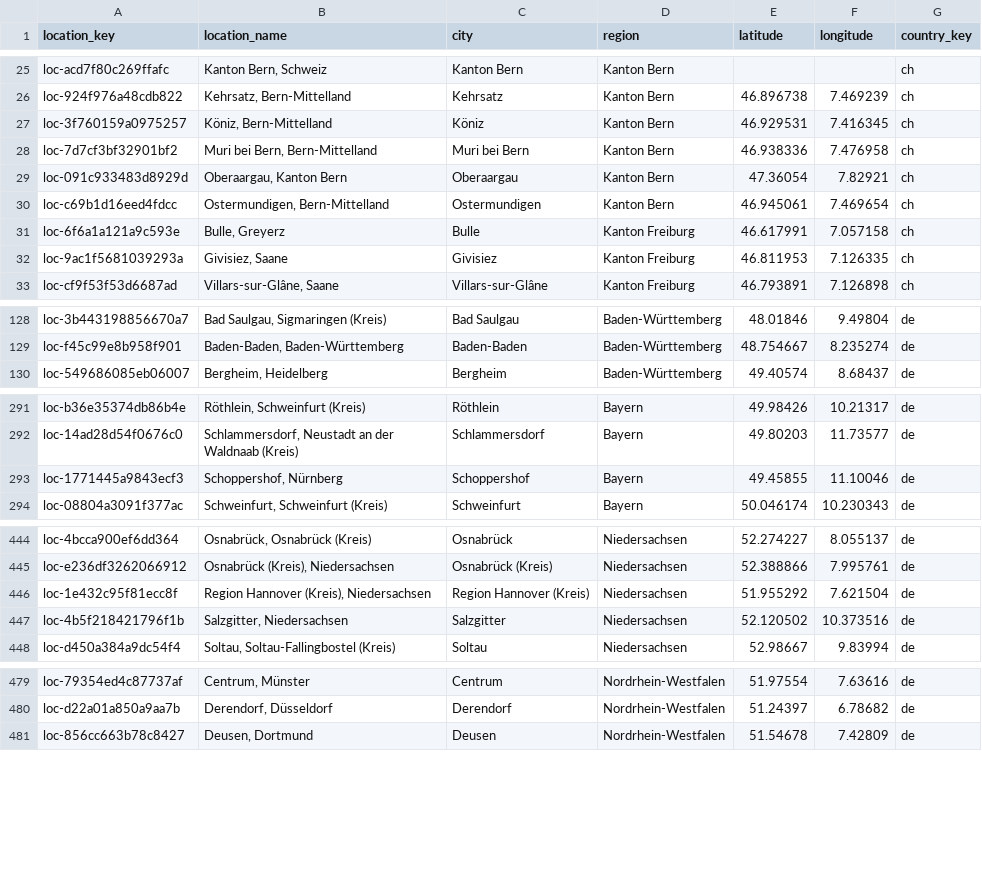
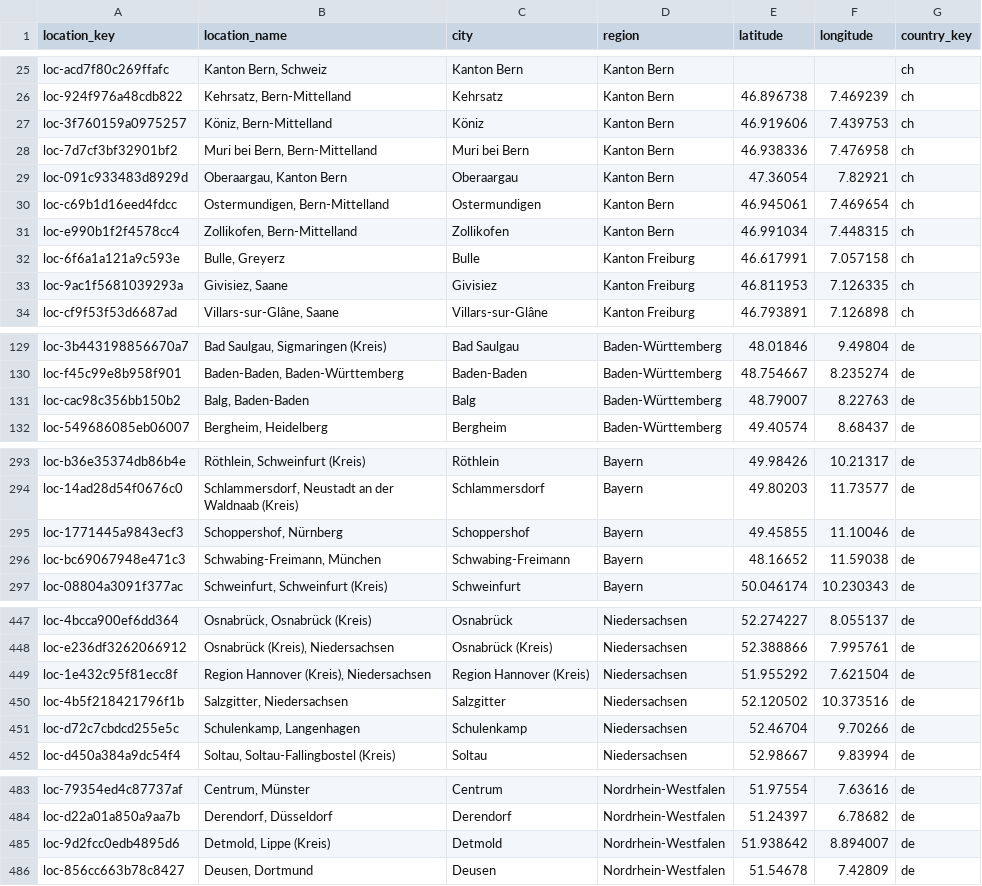
Before and after one commit to italofvaz/european-job-market-analysis, a CSV file: data/processed/dim_location.csv, drawn as a sheet; only a part is shown, gaps mark what is left out; the diff covers the shown part only.

```diff
--- a/data/processed/dim_location.csv
+++ b/data/processed/dim_location.csv
@@ -26,3 +26,3 @@ loc-acd7f80c269ffafc,"Kanton Bern, Schweiz",Kanton Bern,Kanton Bern,,,ch
 loc-924f976a48cdb822,"Kehrsatz, Bern-Mittelland",Kehrsatz,Kanton Bern,46.896738,7.469239,ch
-loc-3f760159a0975257,"Köniz, Bern-Mittelland",Köniz,Kanton Bern,46.929531,7.416345,ch
+loc-3f760159a0975257,"Köniz, Bern-Mittelland",Köniz,Kanton Bern,46.919606,7.439753,ch
 loc-7d7cf3bf32901bf2,"Muri bei Bern, Bern-Mittelland",Muri bei Bern,Kanton Bern,46.938336,7.476958,ch
@@ -30,2 +30,3 @@ loc-091c933483d8929d,"Oberaargau, Kanton Bern",Oberaargau,Kanton Bern,47.36054,7
 loc-c69b1d16eed4fdcc,"Ostermundigen, Bern-Mittelland",Ostermundigen,Kanton Bern,46.945061,7.469654,ch
+loc-e990b1f2f4578cc4,"Zollikofen, Bern-Mittelland",Zollikofen,Kanton Bern,46.991034,7.448315,ch
 loc-6f6a1a121a9c593e,"Bulle, Greyerz",Bulle,Kanton Freiburg,46.617991,7.057158,ch
@@ -129,2 +130,3 @@ loc-3b443198856670a7,"Bad Saulgau, Sigmaringen (Kreis)",Bad Saulgau,Baden-Württ
 loc-f45c99e8b958f901,"Baden-Baden, Baden-Württemberg",Baden-Baden,Baden-Württemberg,48.754667,8.235274,de
+loc-cac98c356bb150b2,"Balg, Baden-Baden",Balg,Baden-Württemberg,48.79007,8.22763,de
 loc-549686085eb06007,"Bergheim, Heidelberg",Bergheim,Baden-Württemberg,49.40574,8.68437,de
@@ -293,2 +295,3 @@ loc-14ad28d54f0676c0,"Schlammersdorf, Neustadt an der Waldnaab (Kreis)",Schlamme
 loc-1771445a9843ecf3,"Schoppershof, Nürnberg",Schoppershof,Bayern,49.45855,11.10046,de
+loc-bc69067948e471c3,"Schwabing-Freimann, München",Schwabing-Freimann,Bayern,48.16652,11.59038,de
 loc-08804a3091f377ac,"Schweinfurt, Schweinfurt (Kreis)",Schweinfurt,Bayern,50.046174,10.230343,de
@@ -447,2 +450,3 @@ loc-1e432c95f81ecc8f,"Region Hannover (Kreis), Niedersachsen",Region Hannover (K
 loc-4b5f218421796f1b,"Salzgitter, Niedersachsen",Salzgitter,Niedersachsen,52.120502,10.373516,de
+loc-d72c7cbdcd255e5c,"Schulenkamp, Langenhagen",Schulenkamp,Niedersachsen,52.46704,9.70266,de
 loc-d450a384a9dc54f4,"Soltau, Soltau-Fallingbostel (Kreis)",Soltau,Niedersachsen,52.98667,9.83994,de
@@ -480,2 +484,3 @@ loc-79354ed4c87737af,"Centrum, Münster",Centrum,Nordrhein-Westfalen,51.97554,7.
 loc-d22a01a850a9aa7b,"Derendorf, Düsseldorf",Derendorf,Nordrhein-Westfalen,51.24397,6.78682,de
+loc-9d2fcc0edb4895d6,"Detmold, Lippe (Kreis)",Detmold,Nordrhein-Westfalen,51.938642,8.894007,de
 loc-856cc663b78c8427,"Deusen, Dortmund",Deusen,Nordrhein-Westfalen,51.54678,7.42809,de
```
Also changed, not shown: 5 added rows and 16 edited cells elsewhere in this file, data/logs/collection_runs.csv, data/processed/dim_date.csv, 12 other files.
